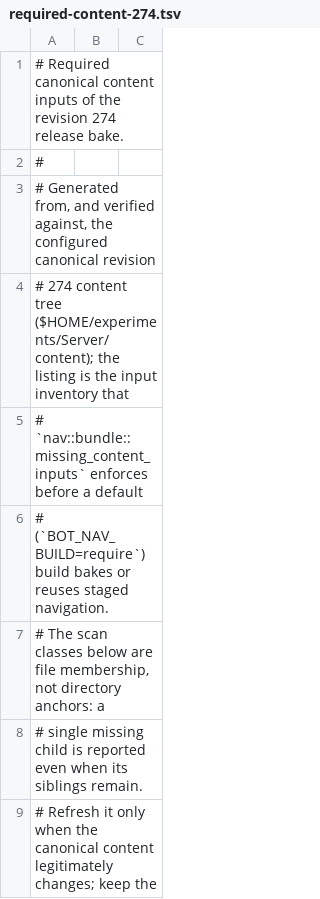
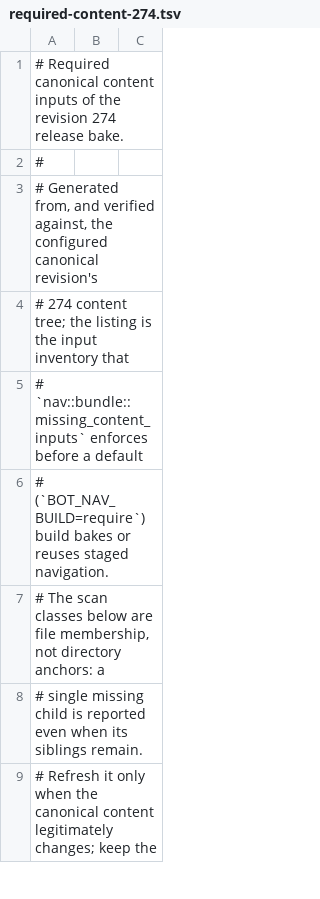
Before and after one commit to acfrazier/274bot, a TSV file: crates/nav/src/required-content-274.tsv, drawn as a sheet; only a part is shown.

```diff
--- a/crates/nav/src/required-content-274.tsv
+++ b/crates/nav/src/required-content-274.tsv
@@ -2,4 +2,4 @@
 #
-# Generated from, and verified against, the configured canonical revision
-# 274 content tree ($HOME/experiments/Server/content); the listing is the input inventory that
+# Generated from, and verified against, the configured canonical revision's
+# 274 content tree; the listing is the input inventory that
 # `nav::bundle::missing_content_inputs` enforces before a default
```
Also changed, not shown: crates/nav/src/required-content-289.tsv, 29 other files.
